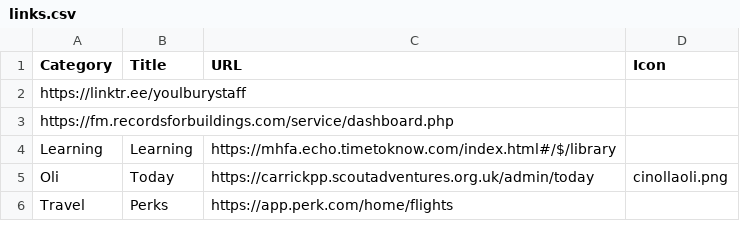
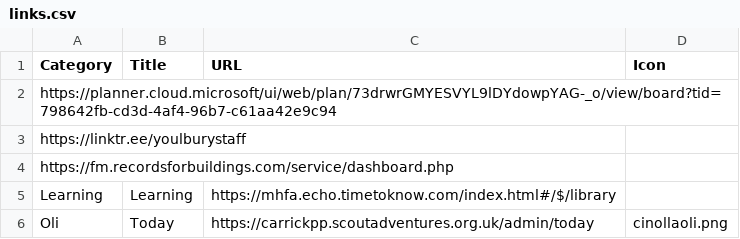
Before and after one commit to jennyy8s-youlbury/jen-homepage, a CSV file: links.csv, drawn as a sheet; only a part is shown; the shorter side is filled out with more unchanged rows.

Commit message:
Update links.csv

```diff
--- a/links.csv
+++ b/links.csv
@@ -1,2 +1,3 @@
 Category,Title,URL,Icon
+https://planner.cloud.microsoft/ui/web/plan/73drwrGMYESVYL9lDYdowpYAG-_o/view/board?tid=798642fb-cd3d-4af4-96b7-c61aa42e9c94
 https://linktr.ee/youlburystaff
```
